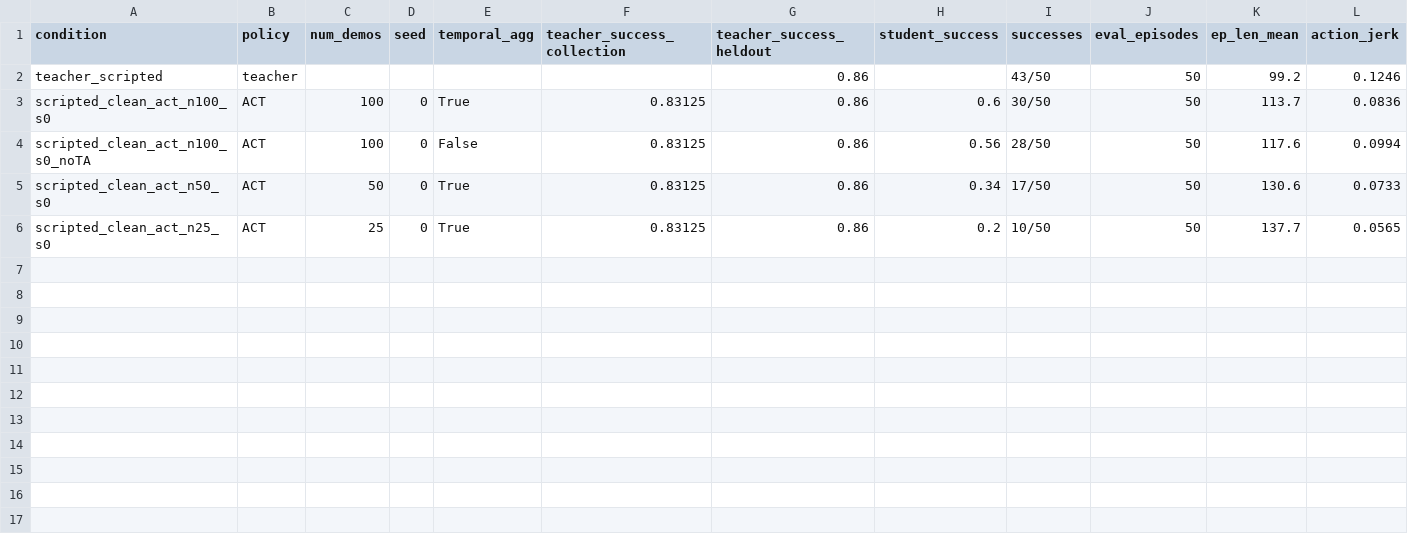
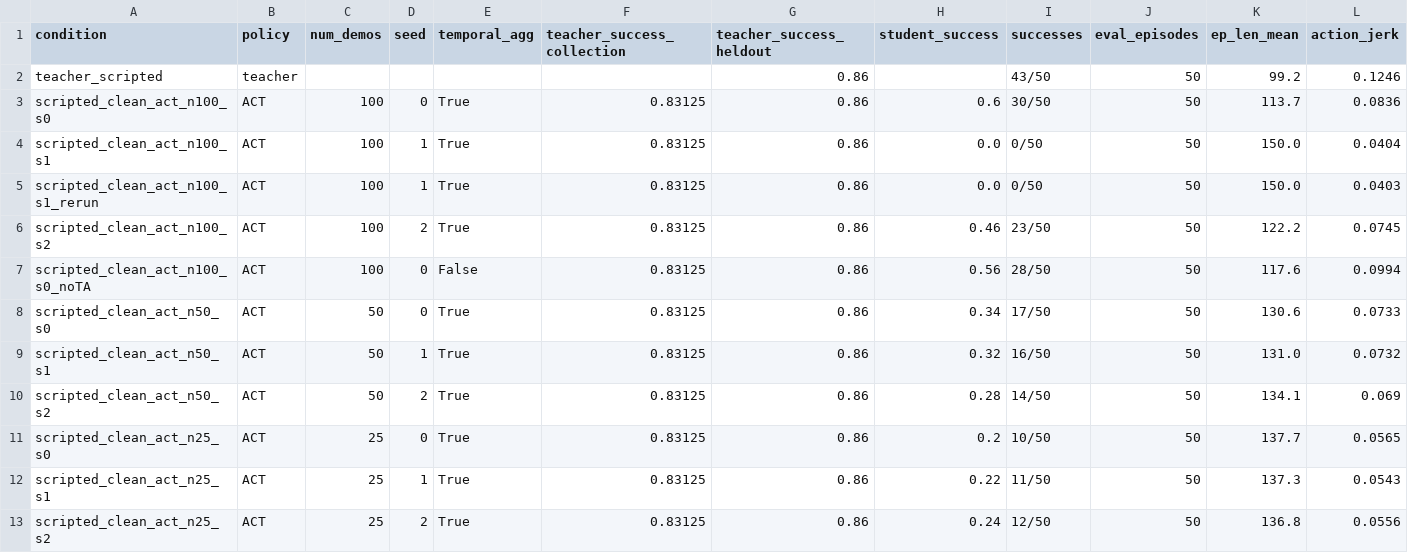
Before and after one commit to Jithin06/csci645-imitation-learning, a CSV file: results/summary.csv, drawn as a sheet; only a part is shown; rows hold the shown columns only; the diff names each change by its address in the sheet, - before the commit and + after, or states it on an @@ line.

Commit message:
Seeds 1-2 for all demo counts; n100_s1 eval rerun

```diff
--- a/results/summary.csv
+++ b/results/summary.csv
+row 4: scripted_clean_act_n100_s1 | ACT | 100 | 1 | True | 0.83125 | 0.86 | 0.0 | 0/50 | 50 | 150.0 | 0.0404
+row 5: scripted_clean_act_n100_s1_rerun | ACT | 100 | 1 | True | 0.83125 | 0.86 | 0.0 | 0/50 | 50 | 150.0 | 0.0403
+row 6: scripted_clean_act_n100_s2 | ACT | 100 | 2 | True | 0.83125 | 0.86 | 0.46 | 23/50 | 50 | 122.2 | 0.0745
+row 9: scripted_clean_act_n50_s1 | ACT | 50 | 1 | True | 0.83125 | 0.86 | 0.32 | 16/50 | 50 | 131.0 | 0.0732
+row 10: scripted_clean_act_n50_s2 | ACT | 50 | 2 | True | 0.83125 | 0.86 | 0.28 | 14/50 | 50 | 134.1 | 0.069
+row 12: scripted_clean_act_n25_s1 | ACT | 25 | 1 | True | 0.83125 | 0.86 | 0.22 | 11/50 | 50 | 137.3 | 0.0543
+row 13: scripted_clean_act_n25_s2 | ACT | 25 | 2 | True | 0.83125 | 0.86 | 0.24 | 12/50 | 50 | 136.8 | 0.0556
```
Also changed, not shown: 34 other files.
